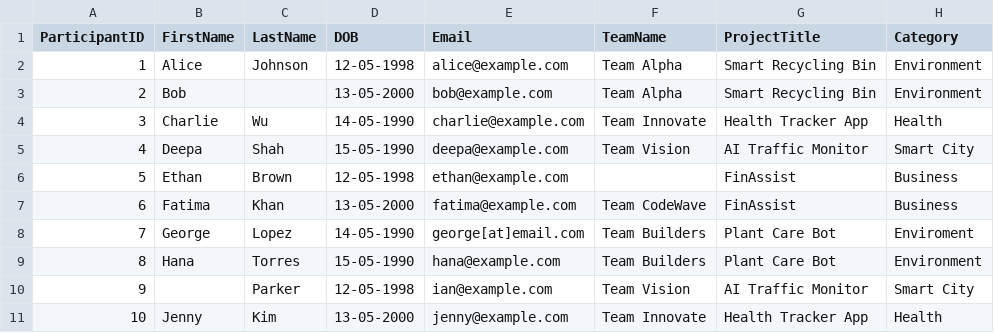
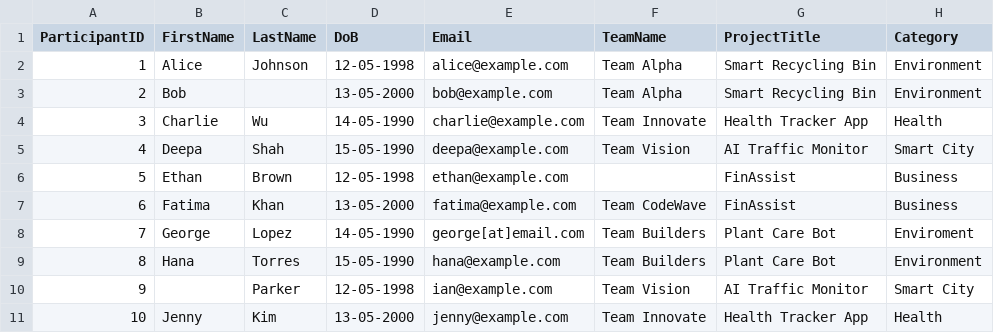
Before and after one commit to Vidhi2507/Self-Healing-Data-Pipeline, a CSV file: initial_data_check.csv, drawn as a sheet.

```diff
--- a/initial_data_check.csv
+++ b/initial_data_check.csv
@@ -1,2 +1,2 @@
-ParticipantID, FirstName,LastName,DOB,Email,TeamName,ProjectTitle,Category
+ParticipantID, FirstName,LastName,DoB,Email,TeamName,ProjectTitle,Category
 1,Alice,Johnson,12-05-1998,alice@example.com,Team Alpha,Smart Recycling Bin,Environment
```
Also changed, not shown: data_check.csv, 16 other files.
